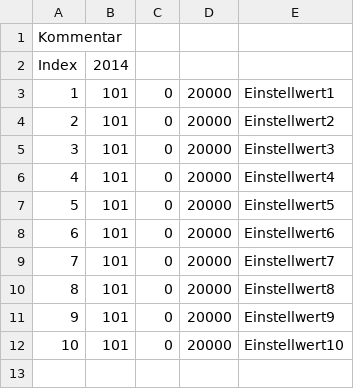
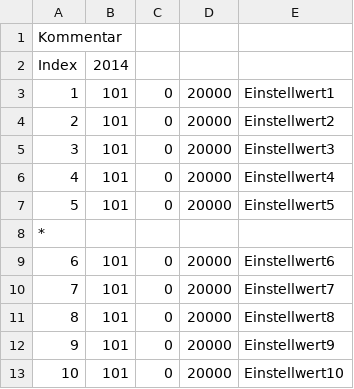
Before and after one commit to FSMaxB/rpq2, a CSV file: einstell/test.csv, drawn as a sheet; the diff names each change by its address in the sheet, - before the commit and + after, or states it on an @@ line.

```diff
--- a/einstell/test.csv
+++ b/einstell/test.csv
+row 8: *
```
Also changed, not shown: 4 other files.
